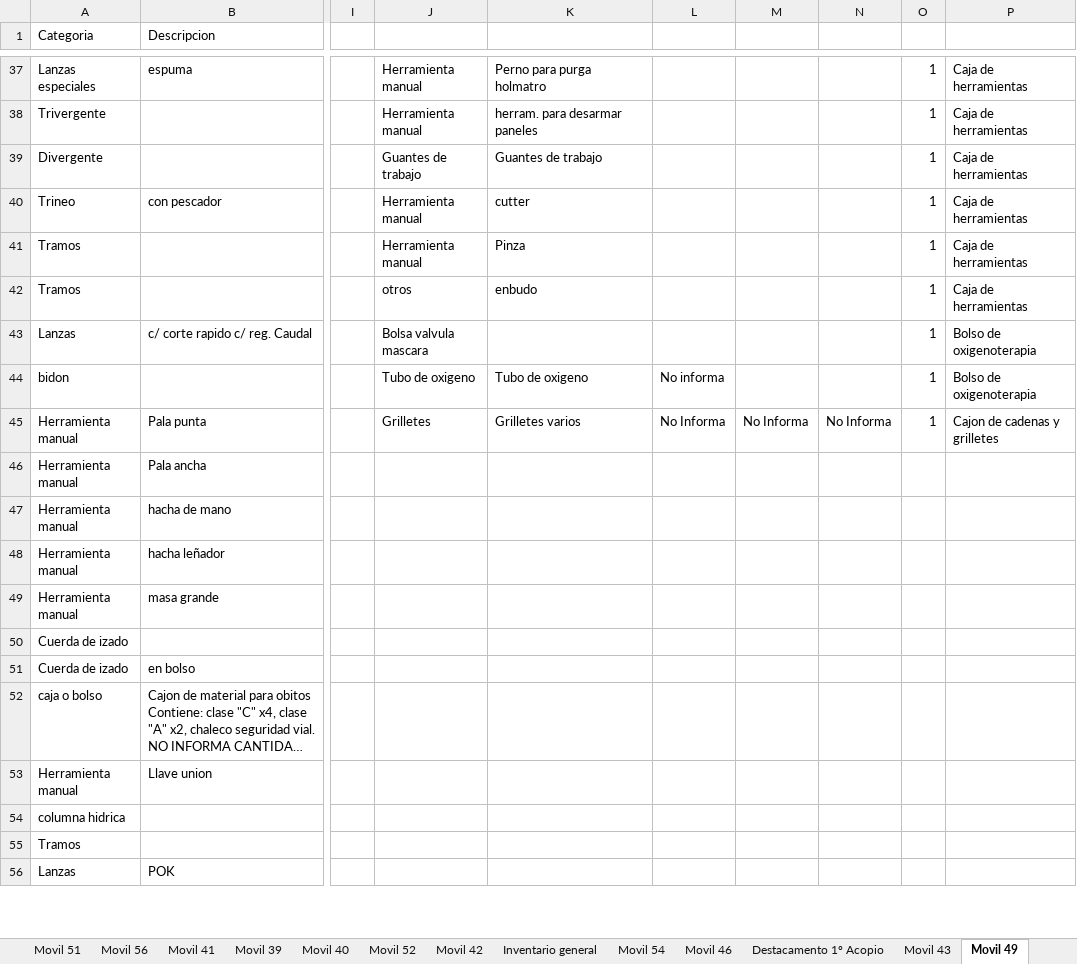
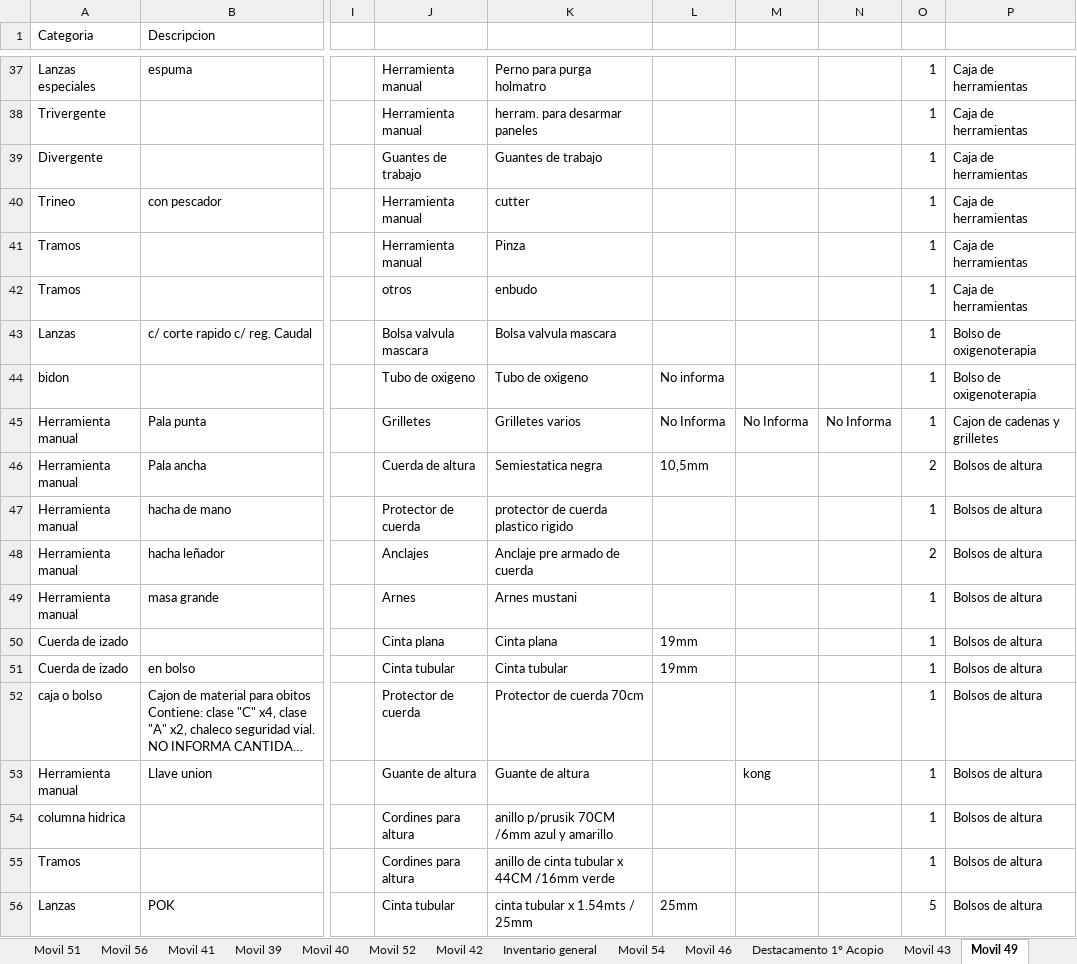
Before and after one commit to martov1/inventarioBros, an Excel workbook: Inventario.xlsm, sheet Movil 49, drawn as a sheet; only a part is shown, gaps mark what is left out; long unchanged cells end in …; values as stored, in another font and other column widths than the file's, no borders; table styles not drawn; the diff covers the shown part only; the diff names each change by its address in the sheet, - before the commit and + after, or states it on an @@ line.

Commit message:
se carga material de altura

```diff
--- a/Inventario.xlsm (sheet Movil 49)
+++ b/Inventario.xlsm (sheet Movil 49)
-K43: (empty)
+K43: Bolsa valvula mascara
-J46: (empty)
+J46: Cuerda de altura
-K46: (empty)
+K46: Semiestatica negra
-L46: (empty)
+L46: 10,5mm
-O46: (empty)
+O46: 2
-P46:P56: (empty)
+P46:P56: Bolsos de altura
-J47: (empty)
+J47: Protector de cuerda
-K47: (empty)
+K47: protector de cuerda plastico rigido
-O47: (empty)
+O47: 1
-J48: (empty)
+J48: Anclajes
-K48: (empty)
+K48: Anclaje pre armado de cuerda
-O48: (empty)
+O48: 2
-J49: (empty)
+J49: Arnes
-K49: (empty)
+K49: Arnes mustani
-O49:O55: (empty)
+O49:O55: 1
-J50: (empty)
+J50: Cinta plana
-K50: (empty)
+K50: Cinta plana
-L50:L51: (empty)
+L50:L51: 19mm
-J51: (empty)
+J51: Cinta tubular
-K51: (empty)
+K51: Cinta tubular
-J52: (empty)
+J52: Protector de cuerda
-K52: (empty)
+K52: Protector de cuerda 70cm
-J53: (empty)
+J53: Guante de altura
-K53: (empty)
+K53: Guante de altura
-M53: (empty)
+M53: kong
-J54:J55: (empty)
+J54:J55: Cordines para altura
-K54: (empty)
+K54: anillo p/prusik 70CM /6mm azul y amarillo
-K55: (empty)
+K55: anillo de cinta tubular x 44CM /16mm verde
-J56: (empty)
+J56: Cinta tubular
-K56: (empty)
+K56: cinta tubular x 1.54mts / 25mm
-L56: (empty)
+L56: 25mm
-O56: (empty)
+O56: 5
```
Also changed, not shown: 35 edited cells elsewhere in this sheet, sheet Movil 41, sheet Configuracion, other sheet tabs.
